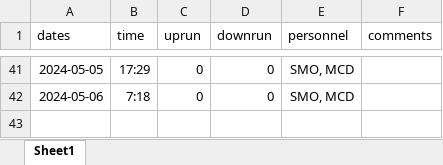
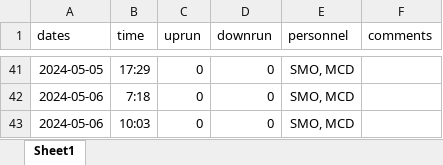
Before and after one commit to SummitLakeNRD/widgetUpdate, an Excel workbook: fishDataSheet.xlsx, sheet Sheet1, drawn as a sheet; only a part is shown, gaps mark what is left out; values as stored, in another font and other column widths than the file's, no borders; the diff names each change by its address in the sheet, - before the commit and + after, or states it on an @@ line.

```diff
--- a/fishDataSheet.xlsx (sheet Sheet1)
+++ b/fishDataSheet.xlsx (sheet Sheet1)
+row 43: 2024-05-06 | 10:03 | 0 | 0 | SMO, MCD
```
Also changed, not shown: 1 other file.
